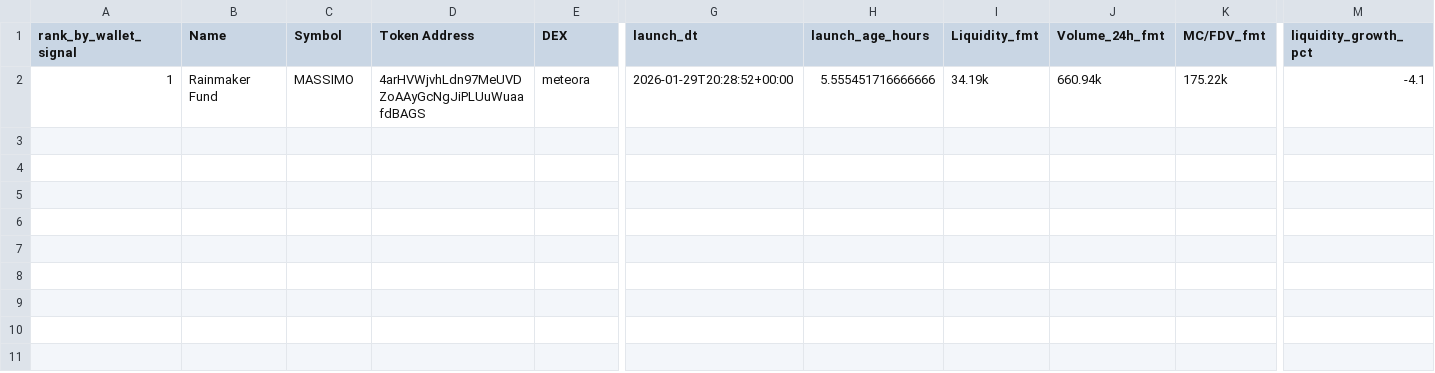
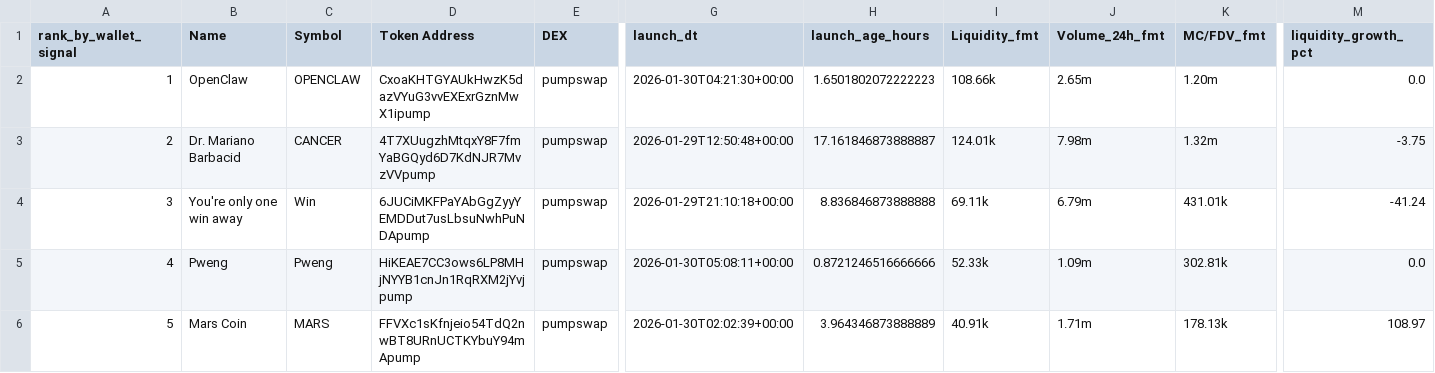
Before and after one commit to ziovajoz/solana-token-csv, a CSV file: output/tokens_0_24h_ranked.csv, drawn as a sheet; only a part is shown, gaps mark what is left out; rows hold the shown columns only; the diff covers the shown part only; the diff names each change by its address in the sheet, - before the commit and + after, or states it on an @@ line.

```diff
--- a/output/tokens_0_24h_ranked.csv
+++ b/output/tokens_0_24h_ranked.csv
-B2 (Name): Rainmaker Fund
+B2 (Name): OpenClaw
-C2 (Symbol): MASSIMO
+C2 (Symbol): OPENCLAW
-D2 (Token Address): 4arHVWjvhLdn97MeUVDZoAAyGcNgJiPLUuWuaafdBAGS
+D2 (Token Address): CxoaKHTGYAUkHwzK5dazVYuG3vvEXExrGznMwX1ipump
-E2 (DEX): meteora
+E2 (DEX): pumpswap
-G2 (launch_dt): 2026-01-29T20:28:52+00:00
+G2 (launch_dt): 2026-01-30T04:21:30+00:00
-H2 (launch_age_hours): 5.555451716666666
+H2 (launch_age_hours): 1.6501802072222223
-I2 (Liquidity_fmt): 34.19k
+I2 (Liquidity_fmt): 108.66k
-J2 (Volume_24h_fmt): 660.94k
+J2 (Volume_24h_fmt): 2.65m
-K2 (MC/FDV_fmt): 175.22k
+K2 (MC/FDV_fmt): 1.20m
-M2 (liquidity_growth_pct): -4.1
+M2 (liquidity_growth_pct): 0.0
+row 3: 2 | Dr. Mariano Barbacid | CANCER | 4T7XUugzhMtqxY8F7fmYaBGQyd6D7KdNJR7MvzVVpump | pumpswap | 2026-01-29T12:50:48+00:00 | 17.161846873888887 | 124.01k | 7.98m | 1.32m | -3.75
+row 4: 3 | You're only one win away | Win | 6JUCiMKFPaYAbGgZyyYEMDDut7usLbsuNwhPuNDApump | pumpswap | 2026-01-29T21:10:18+00:00 | 8.836846873888888 | 69.11k | 6.79m | 431.01k | -41.24
+row 5: 4 | Pweng | Pweng | HiKEAE7CC3ows6LP8MHjNYYB1cnJn1RqRXM2jYvjpump | pumpswap | 2026-01-30T05:08:11+00:00 | 0.8721246516666666 | 52.33k | 1.09m | 302.81k | 0.0
+row 6: 5 | Mars Coin | MARS | FFVXc1sKfnjeio54TdQ2nwBT8URnUCTKYbuY94mApump | pumpswap | 2026-01-30T02:02:39+00:00 | 3.964346873888889 | 40.91k | 1.71m | 178.13k | 108.97
```
Also changed, not shown: 6 edited cells elsewhere in this file, output/tokens_0_24h.csv, output/tokens_0_24h_all.csv, 6 other files.
